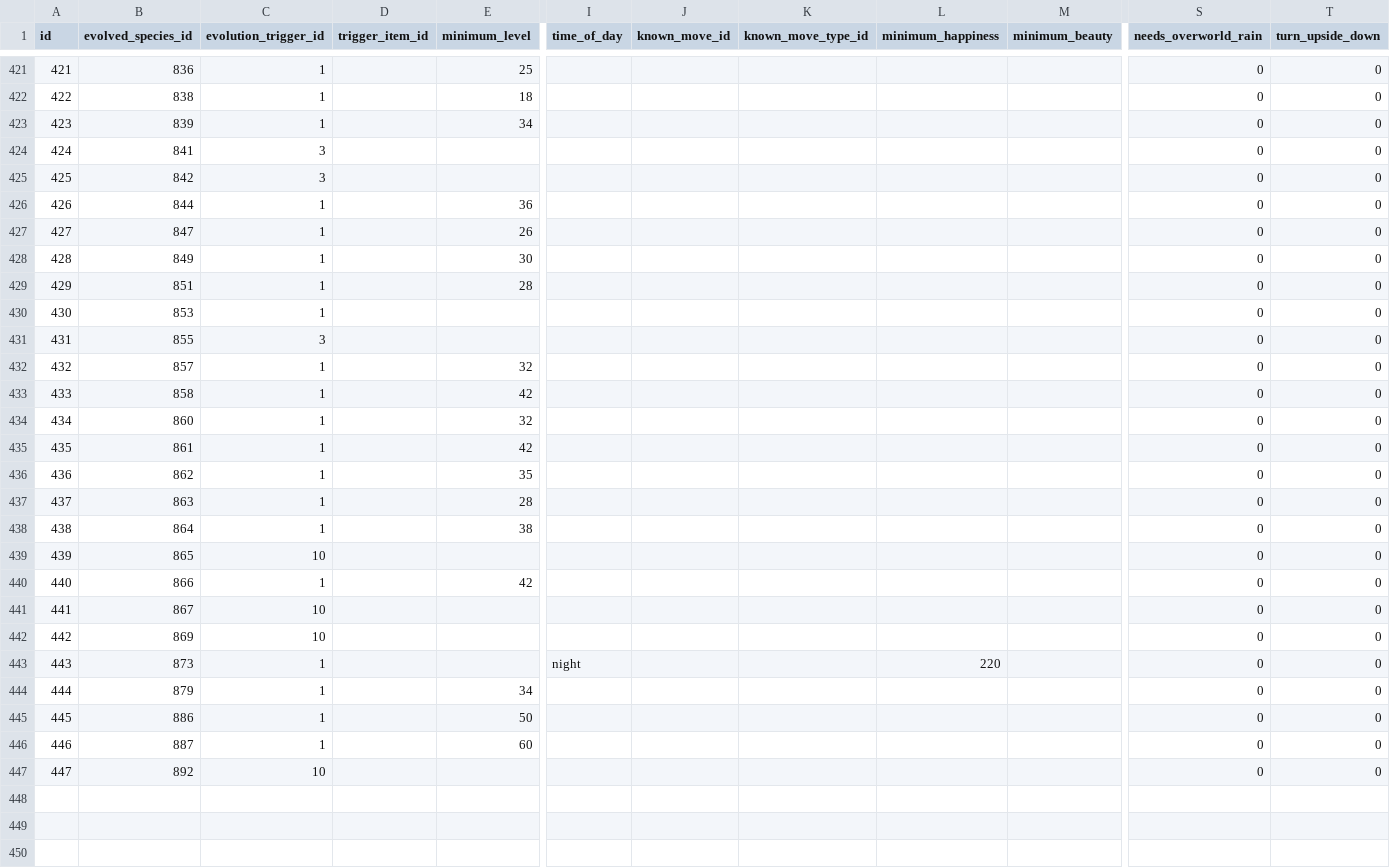
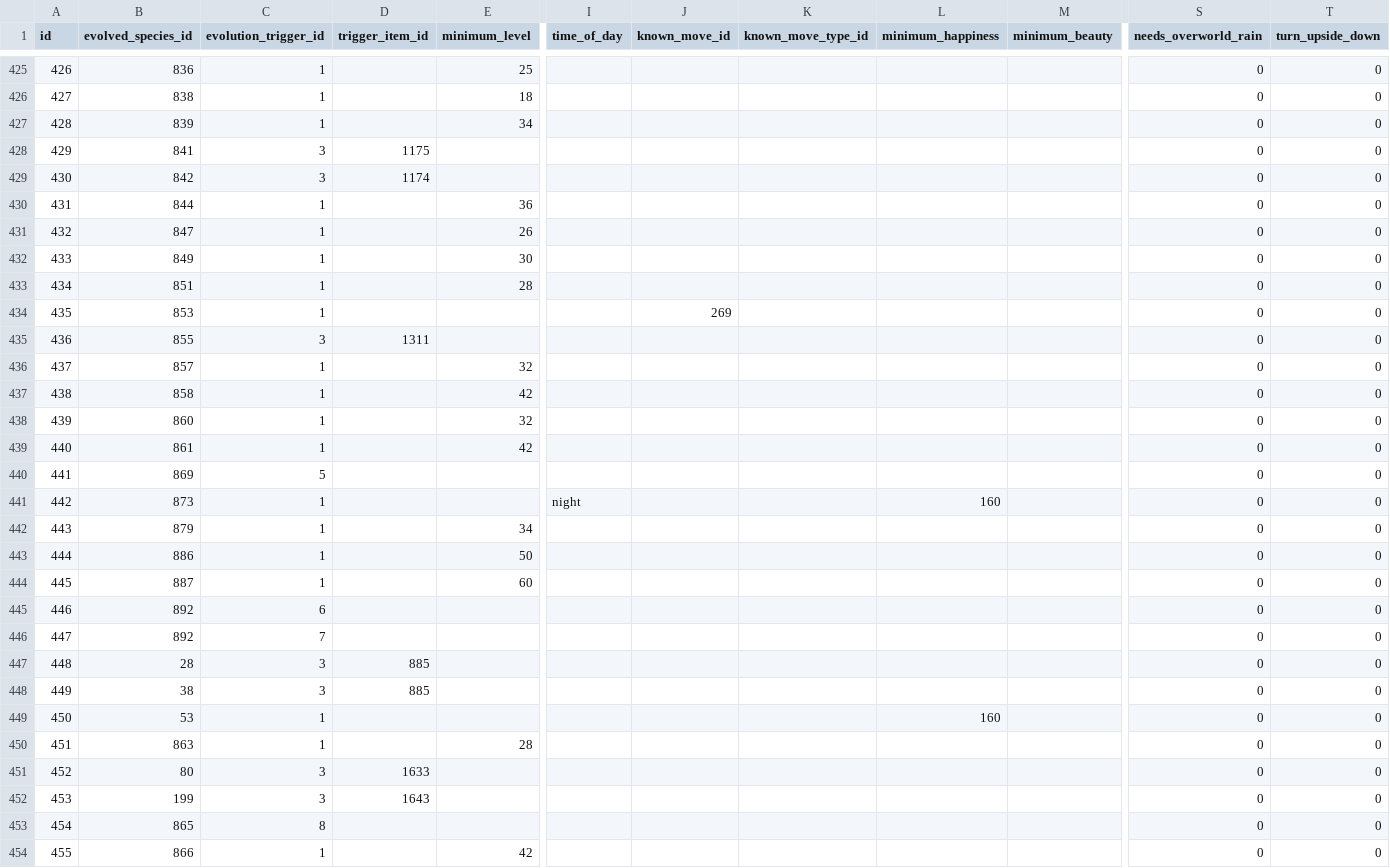
Before and after one commit to SKCwillie/pokedex, a CSV file: pokedex/data/csv/pokemon_evolution.csv, drawn as a sheet; only a part is shown, gaps mark what is left out; removed rows and columns are numbered as before the commit, all else as after; rows hold the shown columns only; the diff covers the shown part only; the diff names each change by its address in the sheet, - before the commit and + after, or states it on an @@ line.

Commit message:
sync: pokemon

```diff
--- a/pokedex/data/csv/pokemon_evolution.csv
+++ b/pokedex/data/csv/pokemon_evolution.csv
@@ column A (id) renumbered between rows 410 and 445 @@
-D428 (trigger_item_id): (empty)
+D428 (trigger_item_id): 1175
-D429 (trigger_item_id): (empty)
+D429 (trigger_item_id): 1174
-J434 (known_move_id): (empty)
+J434 (known_move_id): 269
-D435 (trigger_item_id): (empty)
+D435 (trigger_item_id): 1311
-row 436: 436 | 862 | 1 |  | 35 |  |  |  |  |  | 0 | 0
@@ row 438 moved to row 455: 456 @@
-row 439: 439 | 865 | 10 |  |  |  |  |  |  |  | 0 | 0
-row 441: 441 | 867 | 10 |  |  |  |  |  |  |  | 0 | 0
-C440 (evolution_trigger_id): 10
+C440 (evolution_trigger_id): 5
-L441 (minimum_happiness): 220
+L441 (minimum_happiness): 160
-C445 (evolution_trigger_id): 10
+C445 (evolution_trigger_id): 6
+row 446: 447 | 892 | 7 |  |  |  |  |  |  |  | 0 | 0
+row 447: 448 | 28 | 3 | 885 |  |  |  |  |  |  | 0 | 0
+row 448: 449 | 38 | 3 | 885 |  |  |  |  |  |  | 0 | 0
+row 449: 450 | 53 | 1 |  |  |  |  |  | 160 |  | 0 | 0
@@ row 437 moved to row 450: 451 @@
+row 451: 452 | 80 | 3 | 1633 |  |  |  |  |  |  | 0 | 0
+row 452: 453 | 199 | 3 | 1643 |  |  |  |  |  |  | 0 | 0
+row 453: 454 | 865 | 8 |  |  |  |  |  |  |  | 0 | 0
@@ row 440 moved to row 454: 455 @@
```
Also changed, not shown: 10 added rows, 1 removed row and 19 edited cells elsewhere in this file, 13 other files.
